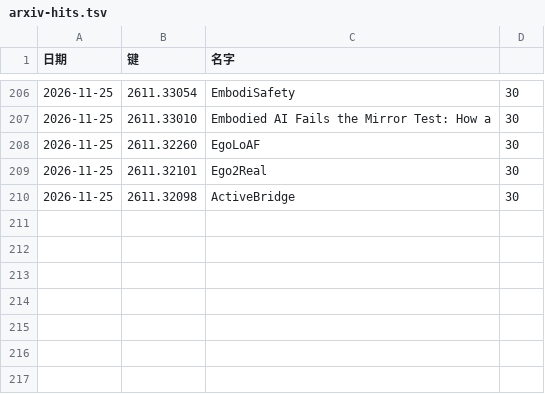
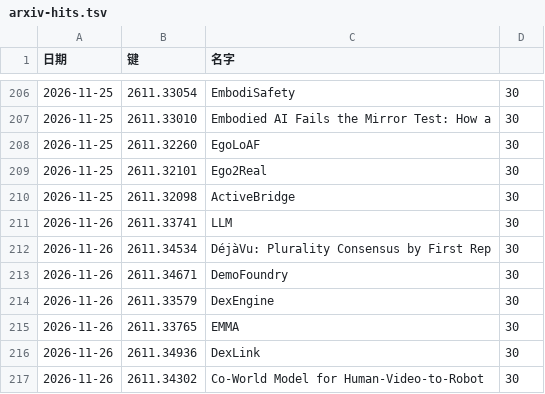
Before and after one commit to icepy/aeon-token, a TSV file: memory/arxiv-hits.tsv, drawn as a sheet; only a part is shown, gaps mark what is left out.

```diff
--- a/memory/arxiv-hits.tsv
+++ b/memory/arxiv-hits.tsv
@@ -210 +210,8 @@
 2026-11-25	2611.32098	ActiveBridge	30
+2026-11-26	2611.33741	LLM	30
+2026-11-26	2611.34534	DéjàVu: Plurality Consensus by First Rep	30
+2026-11-26	2611.34671	DemoFoundry	30
+2026-11-26	2611.33579	DexEngine	30
+2026-11-26	2611.33765	EMMA	30
+2026-11-26	2611.34936	DexLink	30
+2026-11-26	2611.34302	Co-World Model for Human-Video-to-Robot 	30
```
Also changed, not shown: memory/arxiv-labels.tsv, memory/token-usage.csv, 9 other files.
